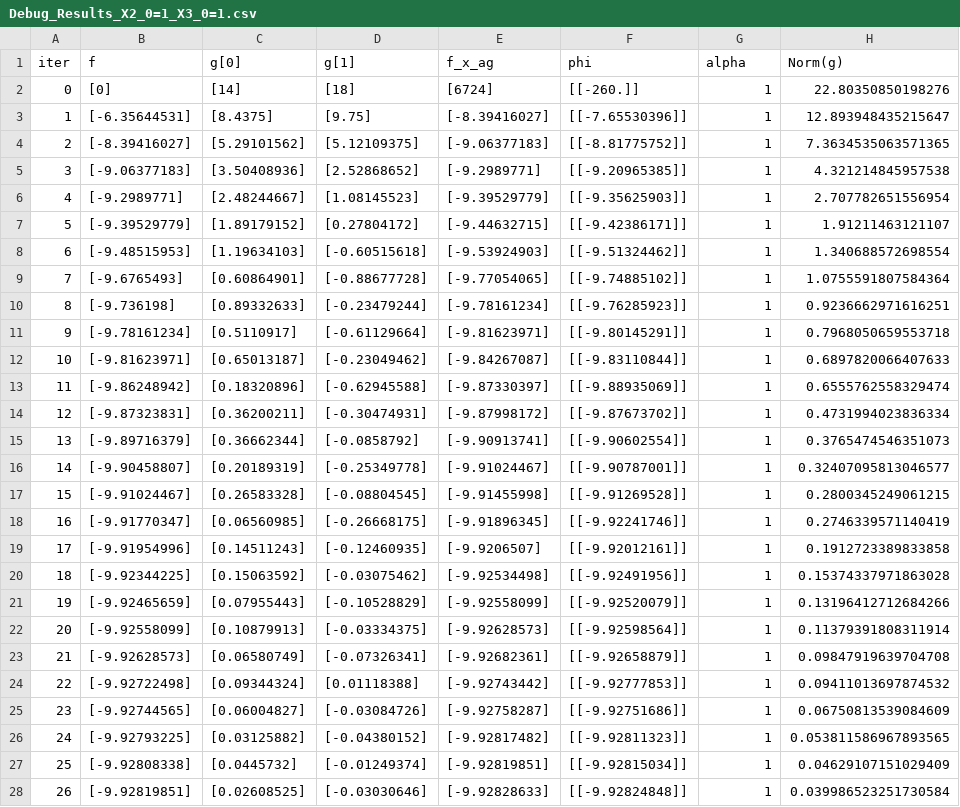
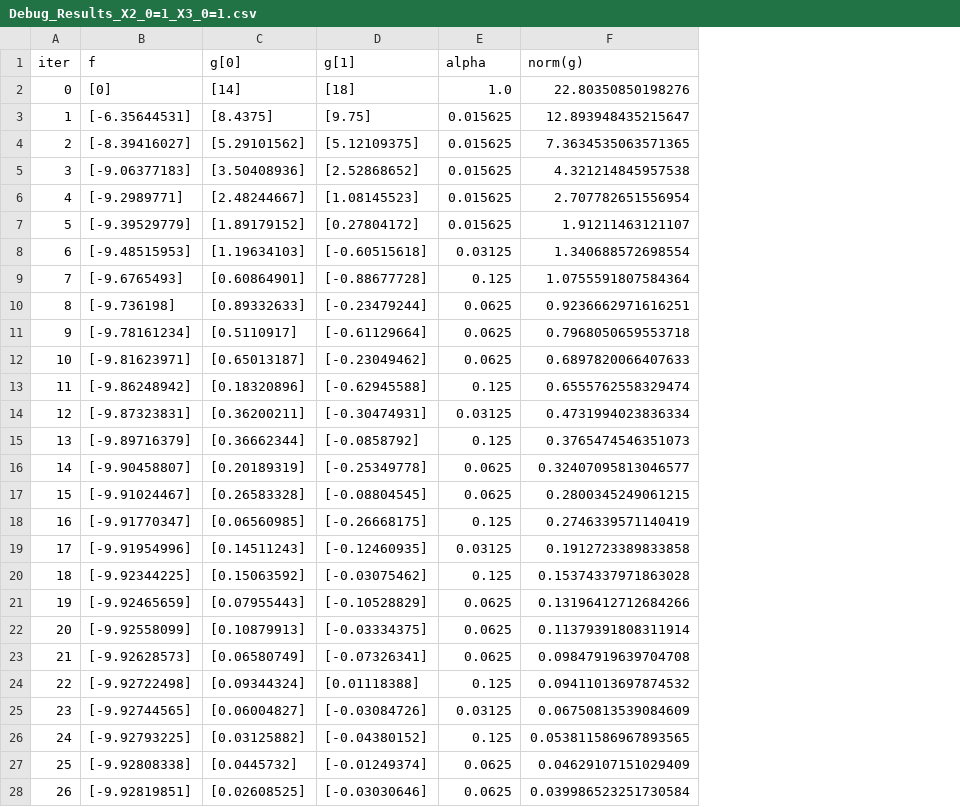
Before and after one commit to jelio67/MAE598_HW2, a CSV file: P2b_GD_Results/Debug_Results_X2_0=1_X3_0=1.csv, drawn as a sheet; only a part is shown; removed rows and columns are numbered as before the commit, all else as after; the diff covers the shown part only; the diff names each change by its address in the sheet, - before the commit and + after, or states it on an @@ line.

```diff
--- a/P2b_GD_Results/Debug_Results_X2_0=1_X3_0=1.csv
+++ b/P2b_GD_Results/Debug_Results_X2_0=1_X3_0=1.csv
-column E (f_x_ag), rows 2-28: [6724] | [-8.39416027] | [-9.06377183] | [-9.2989771] | [-9.39529779] | [-9.44632715] | [-9.53924903] | [-9.77054065] | [-9.78161234] | [-9.81623971] | [-9.84267087] | [-9.87330397] | [-9.87998172] | [-9.90913741] | [-9.91024467] | [-9.91455998] | [-9.91896345] | [-9.9206507] | [-9.92534498] | [-9.92558099] | [-9.92628573] | [-9.92682361] | [-9.92743442] | [-9.92758287] | [-9.92817482] | [-9.92819851] | [-9.92828633]
-column F (phi), rows 2-28: [[-260.]] | [[-7.65530396]] | [[-8.81775752]] | [[-9.20965385]] | [[-9.35625903]] | [[-9.42386171]] | [[-9.51324462]] | [[-9.74885102]] | [[-9.76285923]] | [[-9.80145291]] | [[-9.83110844]] | [[-9.88935069]] | [[-9.87673702]] | [[-9.90602554]] | [[-9.90787001]] | [[-9.91269528]] | [[-9.92241746]] | [[-9.92012161]] | [[-9.92491956]] | [[-9.92520079]] | [[-9.92598564]] | [[-9.92658879]] | [[-9.92777853]] | [[-9.92751686]] | [[-9.92811323]] | [[-9.92815034]] | [[-9.92824848]]
-F1: Norm(g)
+F1: norm(g)
-E2 (alpha): 1
+E2 (alpha): 1.0
-E3:E7 (alpha): 1
+E3:E7 (alpha): 0.015625
-E8 (alpha): 1
+E8 (alpha): 0.03125
-E9 (alpha): 1
+E9 (alpha): 0.125
-E10:E12 (alpha): 1
+E10:E12 (alpha): 0.0625
-E13 (alpha): 1
+E13 (alpha): 0.125
-E14 (alpha): 1
+E14 (alpha): 0.03125
-E15 (alpha): 1
+E15 (alpha): 0.125
-E16:E17 (alpha): 1
+E16:E17 (alpha): 0.0625
-E18 (alpha): 1
+E18 (alpha): 0.125
-E19 (alpha): 1
+E19 (alpha): 0.03125
-E20 (alpha): 1
+E20 (alpha): 0.125
-E21:E23 (alpha): 1
+E21:E23 (alpha): 0.0625
-E24 (alpha): 1
+E24 (alpha): 0.125
-E25 (alpha): 1
+E25 (alpha): 0.03125
-E26 (alpha): 1
+E26 (alpha): 0.125
-E27:E28 (alpha): 1
+E27:E28 (alpha): 0.0625
```
Also changed, not shown: 60 edited cells elsewhere in this file, P2b_GD_Results/Debug_Results_X2_0=0_X3_0=0.csv, P2b_GD_Results/Debug_Results_X2_0=100_X3_0=-100.csv, 10 other files.
